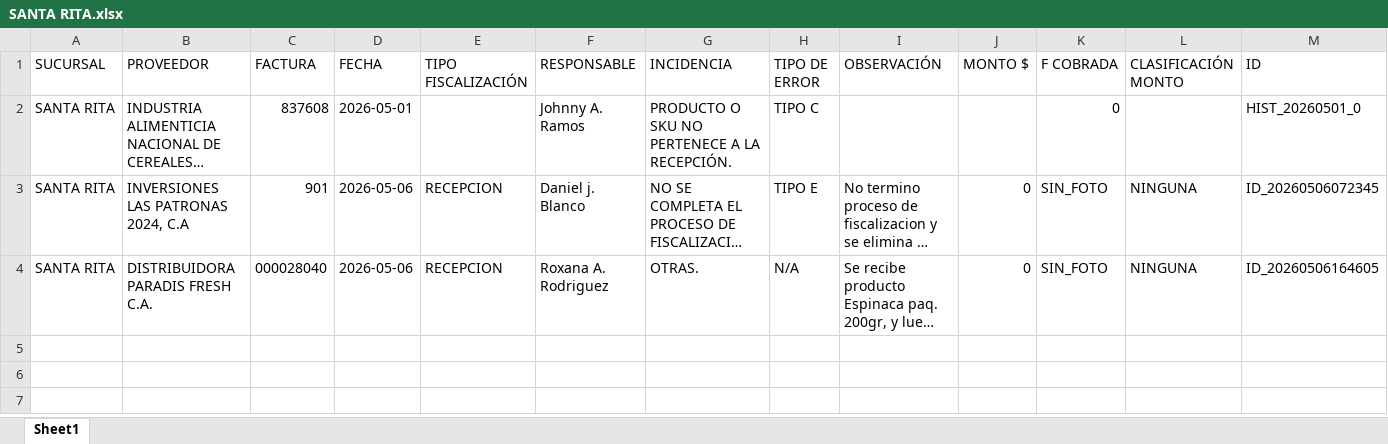
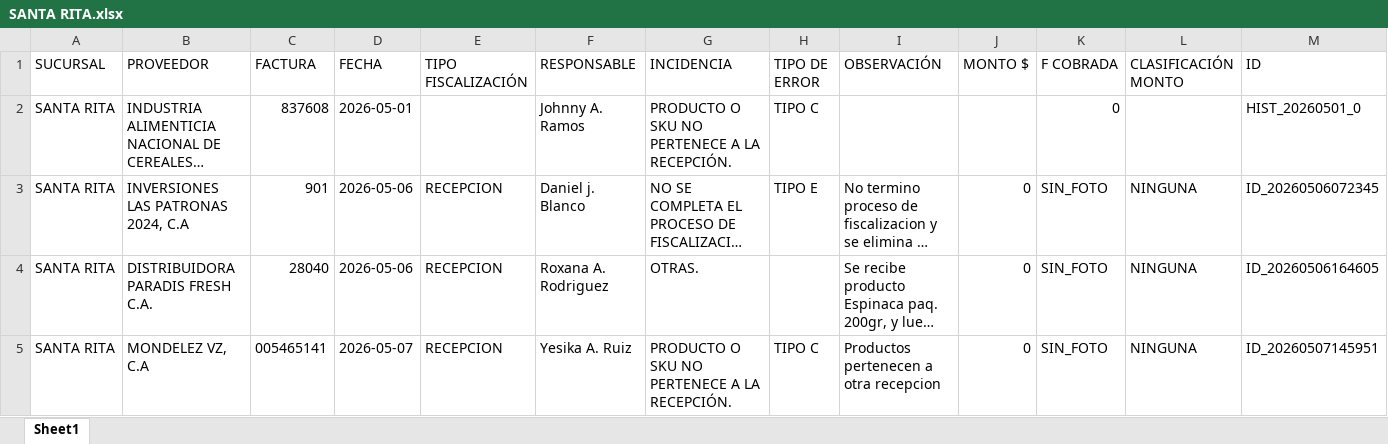
Before and after one commit to monitoreocmi/FISCALIZACION, an Excel workbook: cuadros/MAYO/SANTA RITA.xlsx, sheet Sheet1, drawn as a sheet; only a part is shown; long unchanged cells end in …; values as stored, in another font and other column widths than the file's, no borders; rows hold the shown columns only; the diff names each change by its address in the sheet, - before the commit and + after, or states it on an @@ line.

```diff
--- a/cuadros/MAYO/SANTA RITA.xlsx (sheet Sheet1)
+++ b/cuadros/MAYO/SANTA RITA.xlsx (sheet Sheet1)
-C4 (FACTURA): 000028040
+C4 (FACTURA): 28040
-H4 (TIPO DE ERROR): N/A
+H4 (TIPO DE ERROR): (empty)
+row 5: SANTA RITA | MONDELEZ VZ, C.A | 005465141 | 2026-05-07 | RECEPCION | Yesika A. Ruiz | PRODUCTO O SKU NO PERTENECE A LA RECEPCIÓN. | TIPO C | Productos pertenecen a otra recepcion | 0 | SIN_FOTO | NINGUNA | ID_20260507145951
```
Also changed, not shown: cuadros/MAYO/CASTAÑO.xlsx, cuadros/MAYO/NAGUANAGUA.xlsx.
